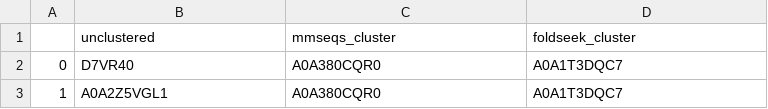
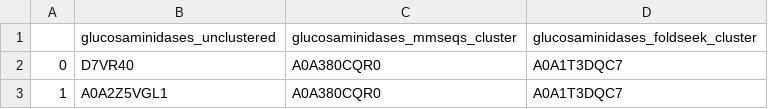
Before and after one commit to oliverdesa/Clustering_Metagenomics, a TSV file: data/clustering/cluster_maps/glucosaminidases.tsv, drawn as a sheet; only a part is shown.

```diff
--- a/data/clustering/cluster_maps/glucosaminidases.tsv
+++ b/data/clustering/cluster_maps/glucosaminidases.tsv
@@ -1,2 +1,2 @@
-	unclustered	mmseqs_cluster	foldseek_cluster
+	glucosaminidases_unclustered	glucosaminidases_mmseqs_cluster	glucosaminidases_foldseek_cluster
 0	D7VR40	A0A380CQR0	A0A1T3DQC7
```
Also changed, not shown: data/clustering/cluster_maps/diadenylate_cyclases.tsv, data/clustering/cluster_maps/dl_endopeptidase.tsv, 4 other files.
